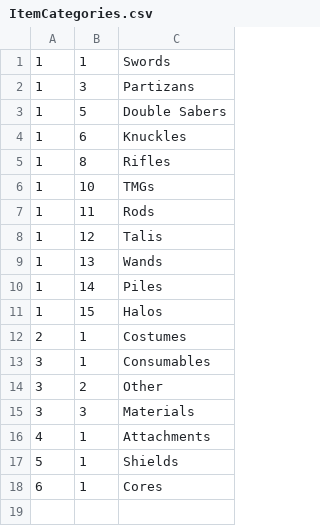
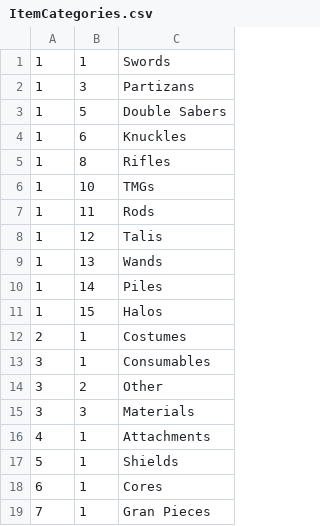
Before and after one commit to Kyle873/Gran, a CSV file: data/Gran/ItemCategories.csv, drawn as a sheet; the diff names each change by its address in the sheet, - before the commit and + after, or states it on an @@ line.

```diff
--- a/data/Gran/ItemCategories.csv
+++ b/data/Gran/ItemCategories.csv
+row 19: 7 | 1 | Gran Pieces
```
Also changed, not shown: data/Gran/ItemNames.csv, 4 other files.
